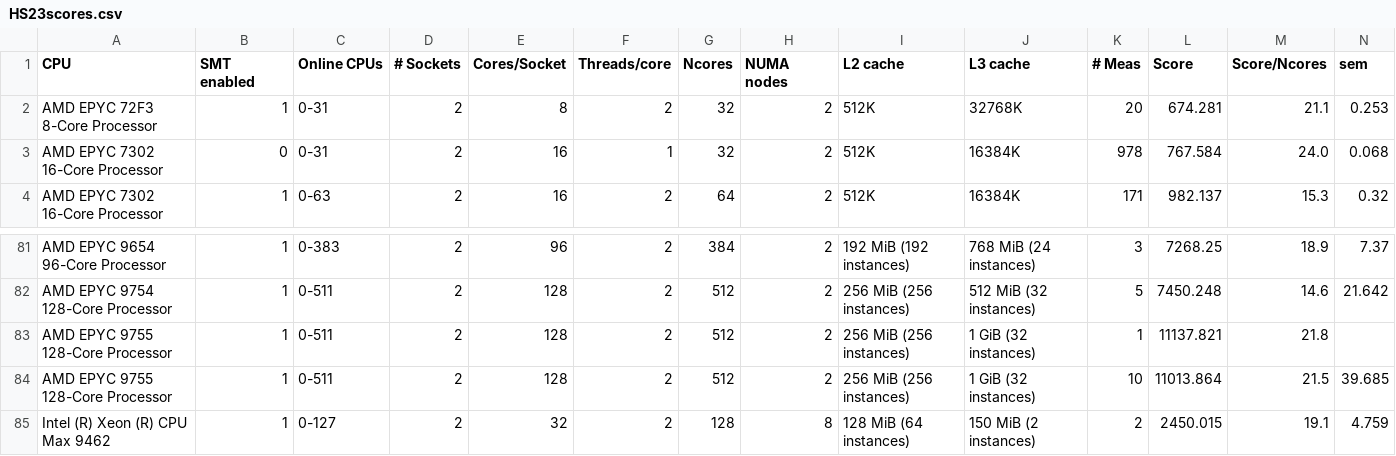
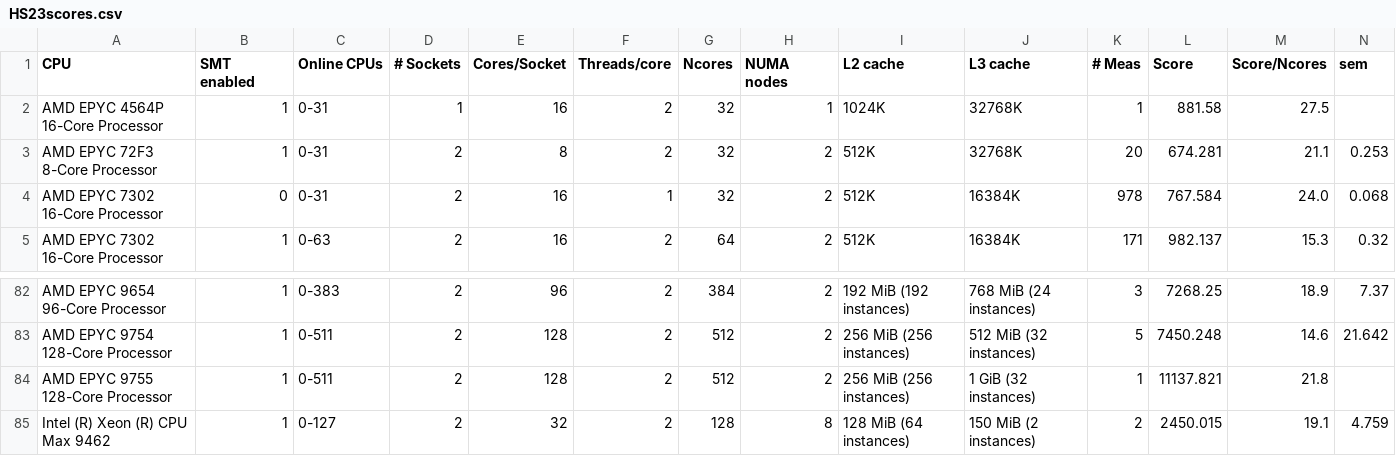
Before and after one commit to HEPiX-Forum/hepix-forum.github.io, a CSV file: _data/HS23scores.csv, drawn as a sheet; only a part is shown, gaps mark what is left out; removed rows and columns are numbered as before the commit, all else as after; rows hold the shown columns only; the diff names each change by its address in the sheet, - before the commit and + after, or states it on an @@ line.

Commit message:
CI job updates HS23 table (https://gitlab.cern.ch/hep-benchmarks/private-tools/-/jobs/55254538)

```diff
--- a/_data/HS23scores.csv
+++ b/_data/HS23scores.csv
+row 2: AMD EPYC 4564P 16-Core Processor | 1 | 0-31 | 1 | 16 | 2 | 32 | 1 | 1024K | 32768K | 1 | 881.58 | 27.5
-row 84: AMD EPYC 9755 128-Core Processor | 1 | 0-511 | 2 | 128 | 2 | 512 | 2 | 256 MiB (256 instances) | 1 GiB (32 instances) | 10 | 11013.864 | 21.5 | 39.685
```
